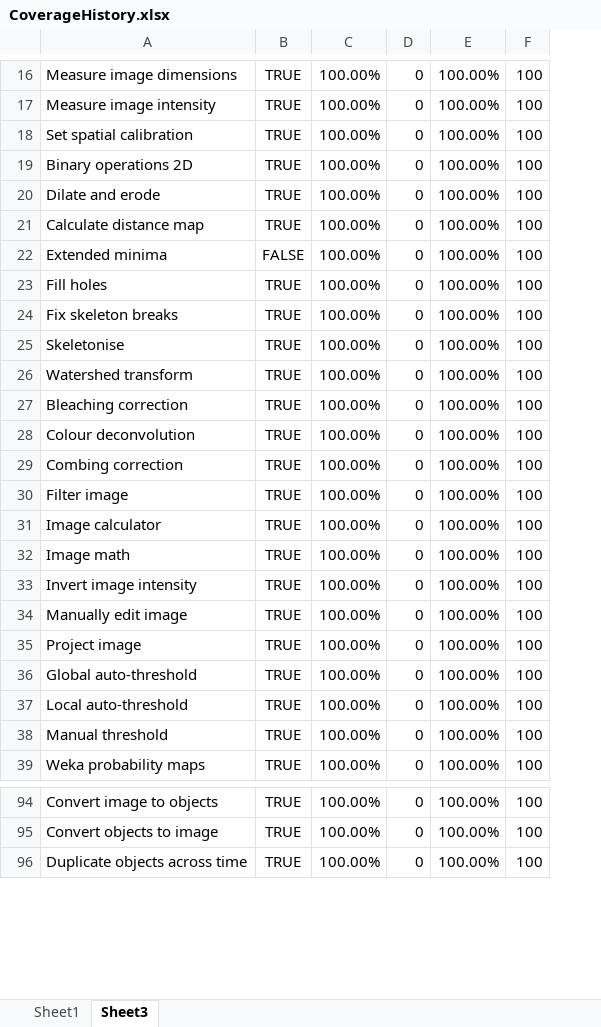
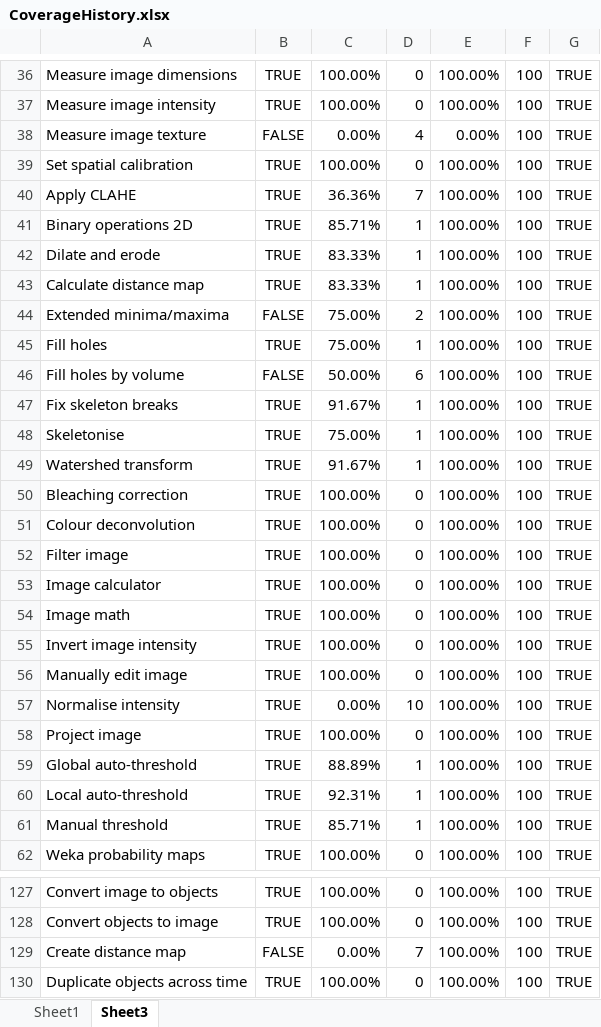
Before and after one commit to mianalysis/mia, an Excel workbook: CoverageHistory.xlsx, sheet Sheet3, drawn as a sheet; only a part is shown, gaps mark what is left out; values as stored, in another font and other column widths than the file's, no borders; addresses are those after the commit; the diff covers the shown part only; the diff names each change by its address in the sheet, - before the commit and + after, or states it on an @@ line.

```diff
--- a/CoverageHistory.xlsx (sheet Sheet3)
+++ b/CoverageHistory.xlsx (sheet Sheet3)
+column G, rows 36-37: TRUE | TRUE; row 39: TRUE; rows 41-45: all TRUE; rows 47-56: all TRUE; rows 58-62: all TRUE; rows 127-128: TRUE | TRUE; row 130: TRUE
@@ row 147 moved to row 38: Measure image texture @@
@@ row 142 moved to row 40: Apply CLAHE @@
-C41: 100.00%
+C41: 85.71%
-D41:D43: 0
+D41:D43: 1
-C42:C43: 100.00%
+C42:C43: 83.33%
-A44: Extended minima
+A44: Extended minima/maxima
-C44:C45: 100.00%
+C44:C45: 75.00%
-D44: 0
+D44: 2
-D45: 0
+D45: 1
+row 46: Fill holes by volume | FALSE | 50.00% | 6 | 100.00% | 100 | TRUE
-C47: 100.00%
+C47: 91.67%
-D47:D49: 0
+D47:D49: 1
-C48: 100.00%
+C48: 75.00%
-C49: 100.00%
+C49: 91.67%
@@ row 29 moved to row 7: Combing correction @@
@@ row 149 moved to row 57: Normalise intensity @@
-C59: 100.00%
+C59: 88.89%
-D59:D61: 0
+D59:D61: 1
-C60: 100.00%
+C60: 92.31%
-C61: 100.00%
+C61: 85.71%
@@ row 169 moved to row 129: Create distance map @@
```
Also changed, not shown: 3 added rows, 4 removed rows, 40 moved rows and 2 edited cells elsewhere in this sheet, 32 other files.
